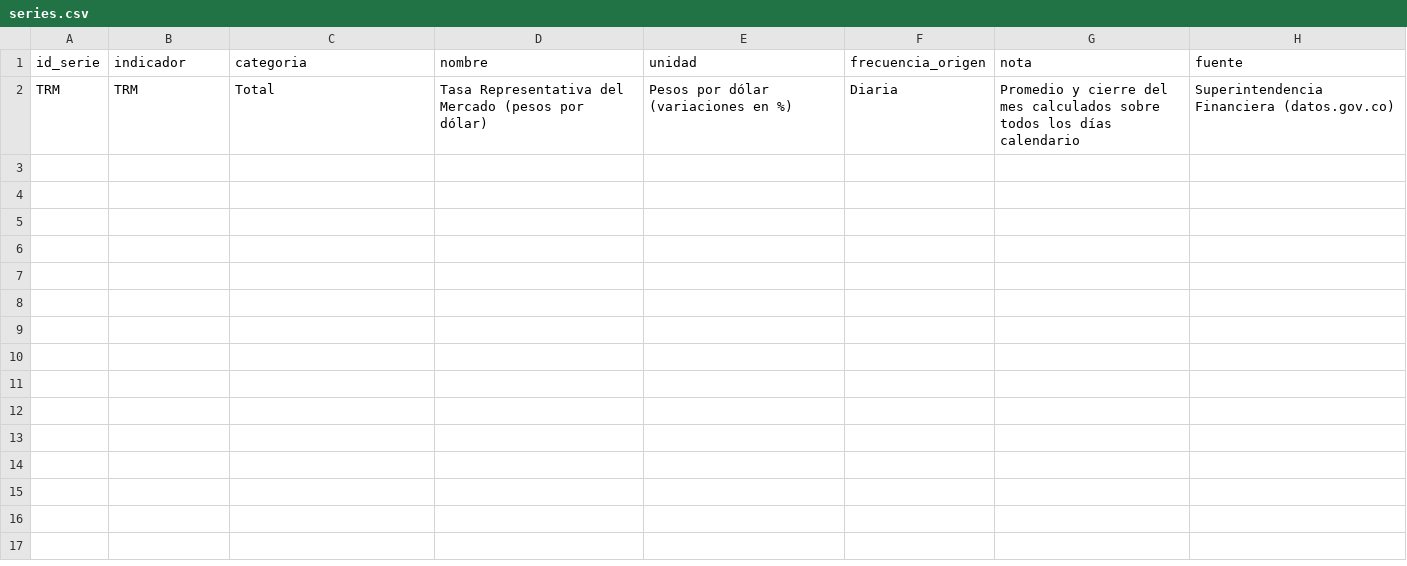
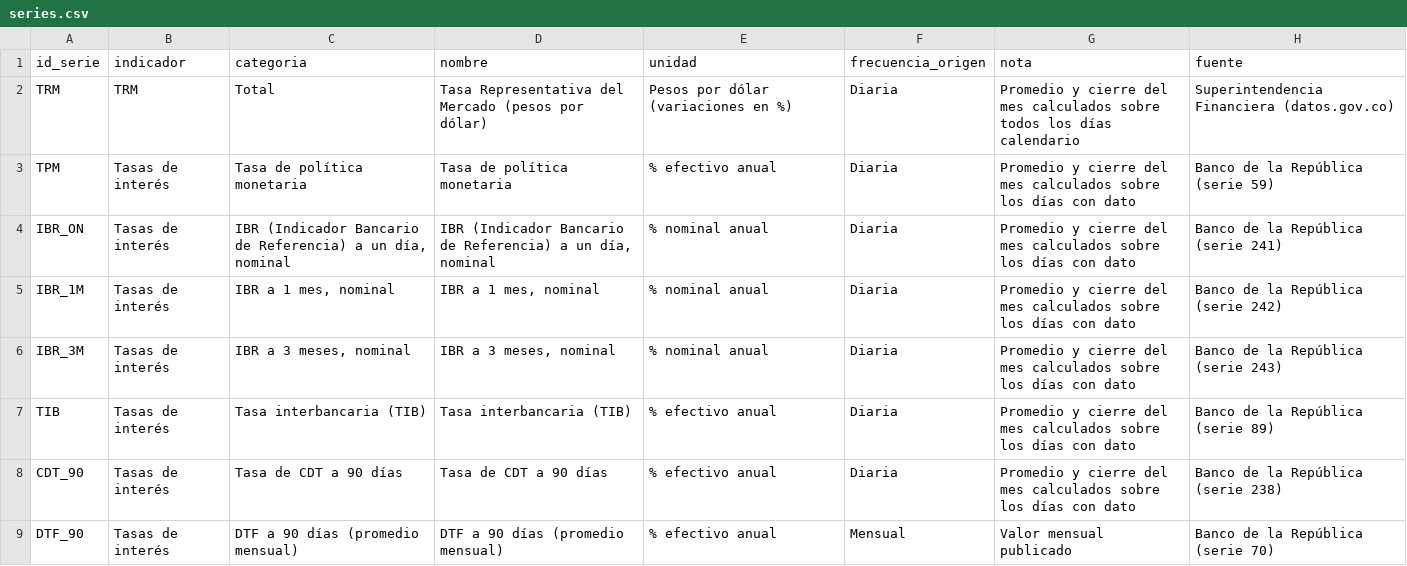
Before and after one commit to nicolasfgc/Indicadores-economia-colombiana, a CSV file: datos/tasas/series.csv, drawn as a sheet.

```diff
--- a/datos/tasas/series.csv
+++ b/datos/tasas/series.csv
@@ -2 +2,8 @@ id_serie,indicador,categoria,nombre,unidad,frecuencia_origen,nota,fuente
 TRM,TRM,Total,Tasa Representativa del Mercado (pesos por dólar),Pesos por dólar (variaciones en %),Diaria,Promedio y cierre del mes calculados sobre todos los días calendario,Superintendencia Financiera (datos.gov.co)
+TPM,Tasas de interés,Tasa de política monetaria,Tasa de política monetaria,% efectivo anual,Diaria,Promedio y cierre del mes calculados sobre los días con dato,Banco de la República (serie 59)
+IBR_ON,Tasas de interés,"IBR (Indicador Bancario de Referencia) a un día, nominal","IBR (Indicador Bancario de Referencia) a un día, nominal",% nominal anual,Diaria,Promedio y cierre del mes calculados sobre los días con dato,Banco de la República (serie 241)
+IBR_1M,Tasas de interés,"IBR a 1 mes, nominal","IBR a 1 mes, nominal",% nominal anual,Diaria,Promedio y cierre del mes calculados sobre los días con dato,Banco de la República (serie 242)
+IBR_3M,Tasas de interés,"IBR a 3 meses, nominal","IBR a 3 meses, nominal",% nominal anual,Diaria,Promedio y cierre del mes calculados sobre los días con dato,Banco de la República (serie 243)
+TIB,Tasas de interés,Tasa interbancaria (TIB),Tasa interbancaria (TIB),% efectivo anual,Diaria,Promedio y cierre del mes calculados sobre los días con dato,Banco de la República (serie 89)
+CDT_90,Tasas de interés,Tasa de CDT a 90 días,Tasa de CDT a 90 días,% efectivo anual,Diaria,Promedio y cierre del mes calculados sobre los días con dato,Banco de la República (serie 238)
+DTF_90,Tasas de interés,DTF a 90 días (promedio mensual),DTF a 90 días (promedio mensual),% efectivo anual,Mensual,Valor mensual publicado,Banco de la República (serie 70)
```
Also changed, not shown: datos/catalogo.csv, 6 other files.
